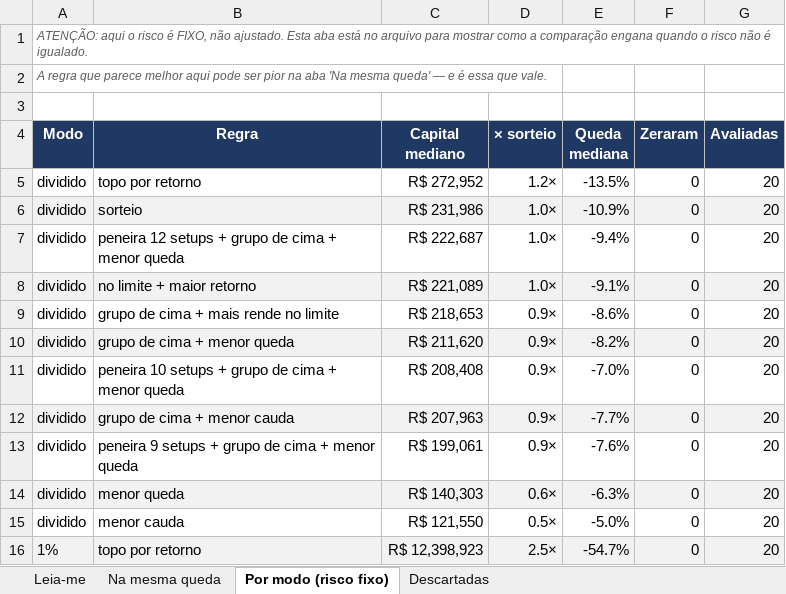
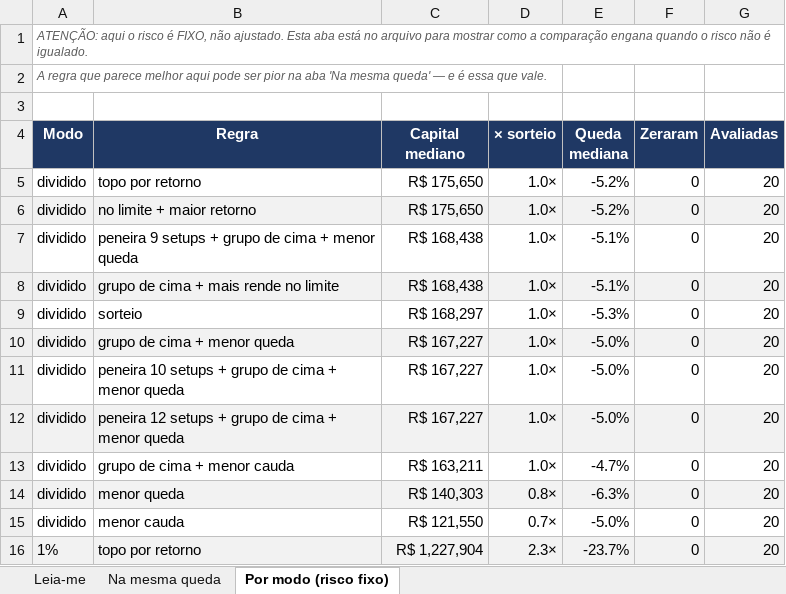
Before and after one commit to jarbasdacosta/safecluster, an Excel workbook: content/entender/regras.xlsx, sheet Por modo (risco fixo), drawn as a sheet; only a part is shown; values as stored, in another font and other column widths than the file's, no borders; the diff covers the shown part only; the diff names each change by its address in the sheet, - before the commit and + after, or states it on an @@ line.

```diff
--- a/content/entender/regras.xlsx (sheet Por modo (risco fixo))
+++ b/content/entender/regras.xlsx (sheet Por modo (risco fixo))
-sheet tab: Descartadas
-C5 (Capital mediano): R$ 272,952
+C5 (Capital mediano): R$ 175,650
-D5 (× sorteio): 1.2×
+D5 (× sorteio): 1.0×
-E5 (Queda mediana): -13.5%
+E5 (Queda mediana): -5.2%
-B6 (Regra): sorteio
+B6 (Regra): no limite + maior retorno
-C6 (Capital mediano): R$ 231,986
+C6 (Capital mediano): R$ 175,650
-E6 (Queda mediana): -10.9%
+E6 (Queda mediana): -5.2%
-B7 (Regra): peneira 12 setups +…
+B7 (Regra): peneira 9 setups +…
-C7 (Capital mediano): R$ 222,687
+C7 (Capital mediano): R$ 168,438
-E7 (Queda mediana): -9.4%
+E7 (Queda mediana): -5.1%
-B8 (Regra): no limite + maior retorno
+B8 (Regra): grupo de cima + mais rende no limite
-C8 (Capital mediano): R$ 221,089
+C8 (Capital mediano): R$ 168,438
-E8 (Queda mediana): -9.1%
+E8 (Queda mediana): -5.1%
-B9 (Regra): grupo de cima + mais rende no limite
+B9 (Regra): sorteio
-C9 (Capital mediano): R$ 218,653
+C9 (Capital mediano): R$ 168,297
-D9:D13 (× sorteio): 0.9×
+D9:D13 (× sorteio): 1.0×
-E9 (Queda mediana): -8.6%
+E9 (Queda mediana): -5.3%
-C10 (Capital mediano): R$ 211,620
+C10 (Capital mediano): R$ 167,227
-E10 (Queda mediana): -8.2%
+E10 (Queda mediana): -5.0%
-C11 (Capital mediano): R$ 208,408
+C11 (Capital mediano): R$ 167,227
-E11 (Queda mediana): -7.0%
+E11 (Queda mediana): -5.0%
-B12 (Regra): grupo de cima + menor cauda
+B12 (Regra): peneira 12 setups + grupo de cima + menor queda
-C12 (Capital mediano): R$ 207,963
+C12 (Capital mediano): R$ 167,227
-E12 (Queda mediana): -7.7%
+E12 (Queda mediana): -5.0%
-B13 (Regra): peneira 9 setups + grupo de cima + menor queda
+B13 (Regra): grupo de cima + menor cauda
-C13 (Capital mediano): R$ 199,061
+C13 (Capital mediano): R$ 163,211
-E13 (Queda mediana): -7.6%
+E13 (Queda mediana): -4.7%
-D14 (× sorteio): 0.6×
+D14 (× sorteio): 0.8×
-D15 (× sorteio): 0.5×
+D15 (× sorteio): 0.7×
-C16 (Capital mediano): R$ 12,398,923
+C16 (Capital mediano): R$ 1,227,904
-D16 (× sorteio): 2.5×
+D16 (× sorteio): 2.3×
-E16 (Queda mediana): -54.7%
+E16 (Queda mediana): -23.7%
```
Also changed, not shown: 70 edited cells elsewhere in this sheet, sheet Na mesma queda, sheet Leia-me, content/entender/carteiras.xlsx, content/entender/combinacoes.xlsx, 30 other files.
